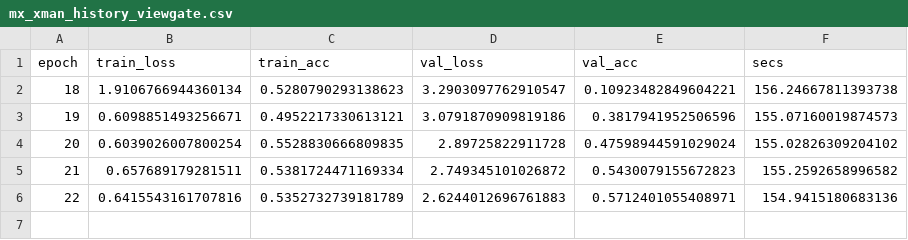
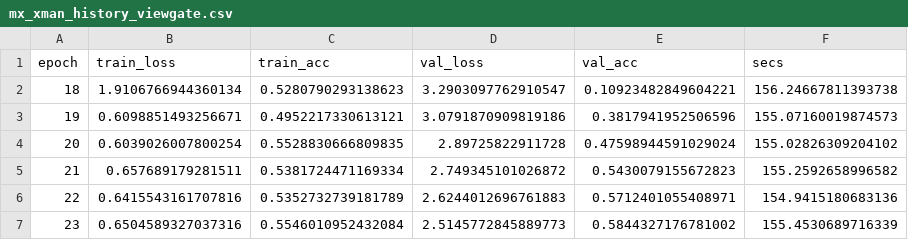
Before and after one commit to ItsCodeBakery/Mx-XMAN, a CSV file: logs/mx_xman_history_viewgate.csv, drawn as a sheet.

Commit message:
[viewgate] epoch 23 (latest)

```diff
--- a/logs/mx_xman_history_viewgate.csv
+++ b/logs/mx_xman_history_viewgate.csv
@@ -6 +6,2 @@ epoch,train_loss,train_acc,val_loss,val_acc,secs
 22,0.6415543161707816,0.5352732739181789,2.6244012696761883,0.5712401055408971,154.9415180683136
+23,0.6504589327037316,0.5546010952432084,2.5145772845889773,0.5844327176781002,155.4530689716339
```
Also changed, not shown: 2 other files.
